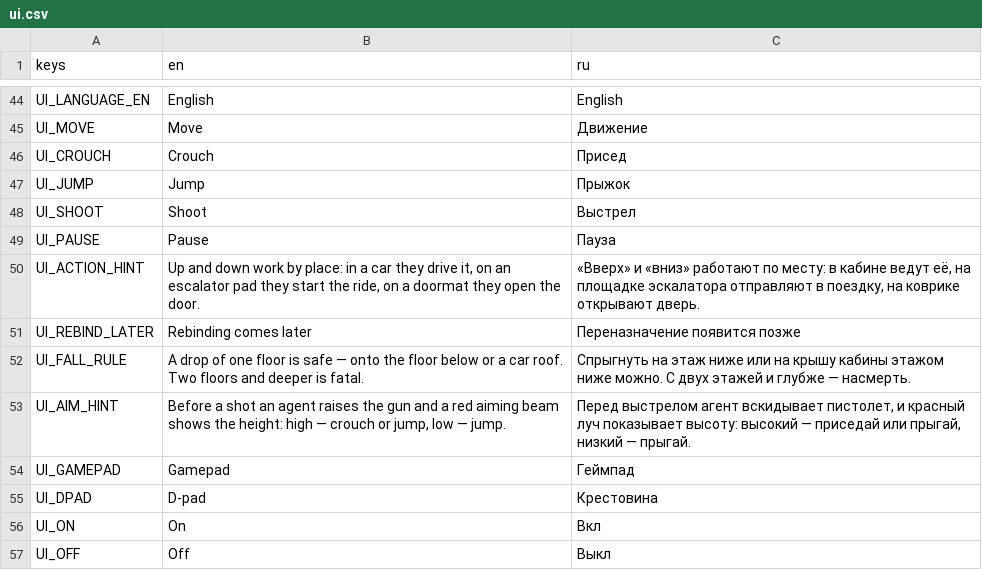
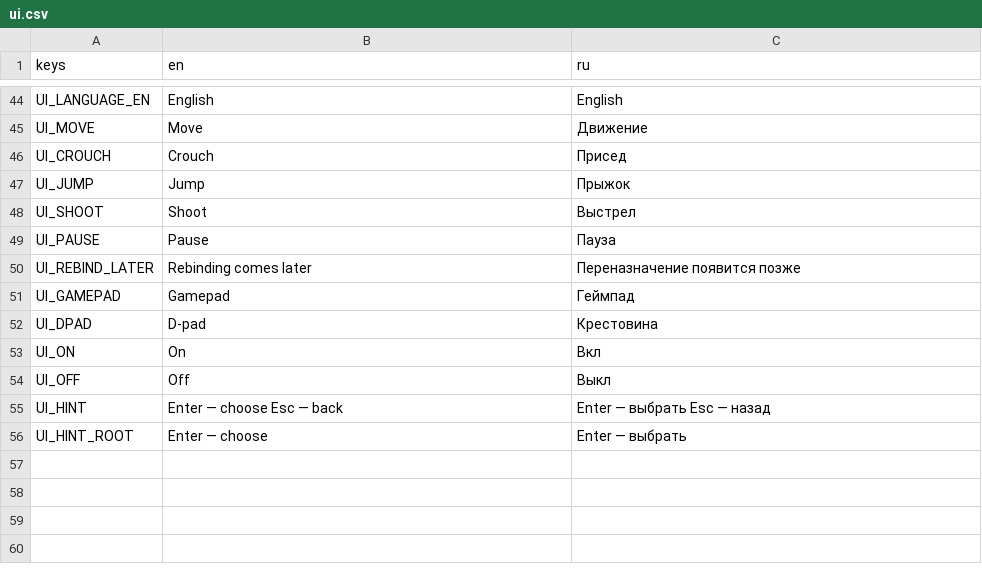
Before and after one commit to BalashovDmitriy/elaction, a CSV file: assets/i18n/ui.csv, drawn as a sheet; only a part is shown, gaps mark what is left out; the shorter side is filled out with more unchanged rows; the diff names each change by its address in the sheet, - before the commit and + after, or states it on an @@ line.

```diff
--- a/assets/i18n/ui.csv
+++ b/assets/i18n/ui.csv
-row 50: UI_ACTION_HINT | Up and down work by place: in a car they drive it, on an escalator pad they start the ride, on a doormat they open the door. | «Вверх» и «вниз» работают по месту: в кабине ведут её, на площадке эскалатора отправляют в поездку, на коврике открывают дверь.
-row 52: UI_FALL_RULE | A drop of one floor is safe — onto the floor below or a car roof. Two floors and deeper is fatal. | Спрыгнуть на этаж ниже или на крышу кабины этажом ниже можно. С двух этажей и глубже — насмерть.
-row 53: UI_AIM_HINT | Before a shot an agent raises the gun and a red aiming beam shows the height: high — crouch or jump, low — jump. | Перед выстрелом агент вскидывает пистолет, и красный луч показывает высоту: высокий — приседай или прыгай, низкий — прыгай.
```
Also changed, not shown: 4 other files.
